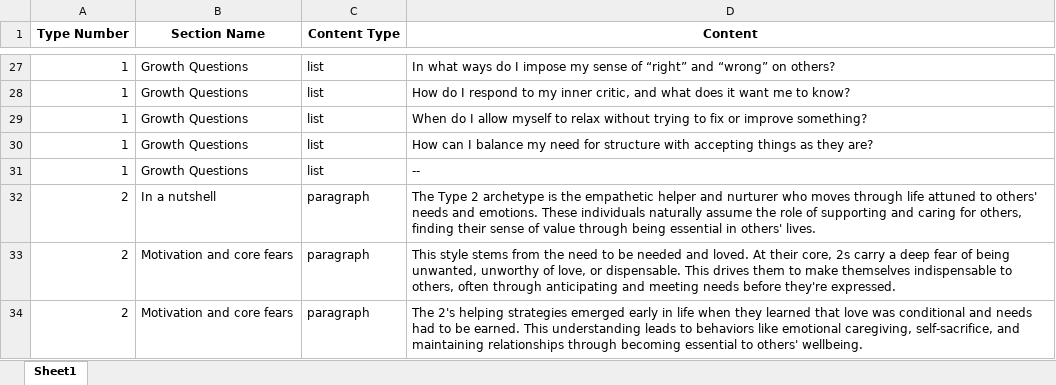
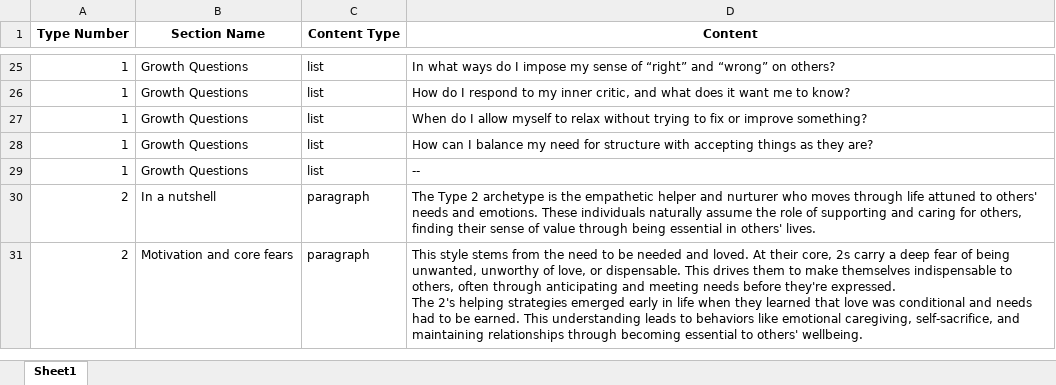
Before and after one commit to jennyhuang3555/enneagram-quiz-2, an Excel workbook: src/data/type-descriptions.xlsx, sheet Sheet1, drawn as a sheet; only a part is shown, gaps mark what is left out; values as stored, in another font and other column widths than the file's, no borders; removed rows and columns are numbered as before the commit, all else as after; ↵ is a line break in a cell; the diff covers the shown part only; the diff names each change by its address in the sheet, - before the commit and + after, or states it on an @@ line.

```diff
--- a/src/data/type-descriptions.xlsx (sheet Sheet1)
+++ b/src/data/type-descriptions.xlsx (sheet Sheet1)
-D31 (Content): …they're expressed.
+D31 (Content): …they're expressed. ↵ The 2's helping strategies emerged early in life when they learned that love was conditional and needs had to be earned. This understanding leads to behaviors like emotional caregiving, self-sacrifice, and maintaining relationships through becoming essential to others' wellbeing.
-row 34: 2 | Motivation and core fears | paragraph | The 2's helping strategies emerged early in life when they learned that love was conditional and needs had to be earned. This understanding leads to behaviors like emotional caregiving, self-sacrifice, and maintaining relationships through becoming essential to others' wellbeing.
```
Also changed, not shown: 6 added rows, 6 removed rows and 5 edited cells elsewhere in this sheet, quiz-questions.xlsx, 6 other files.
